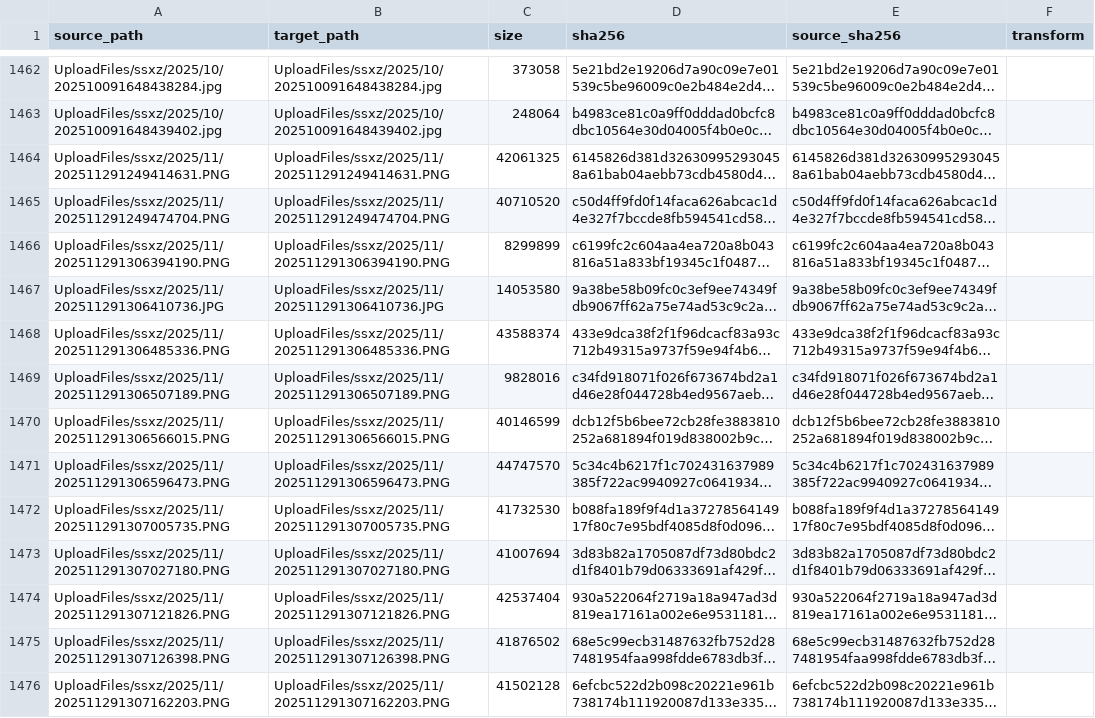
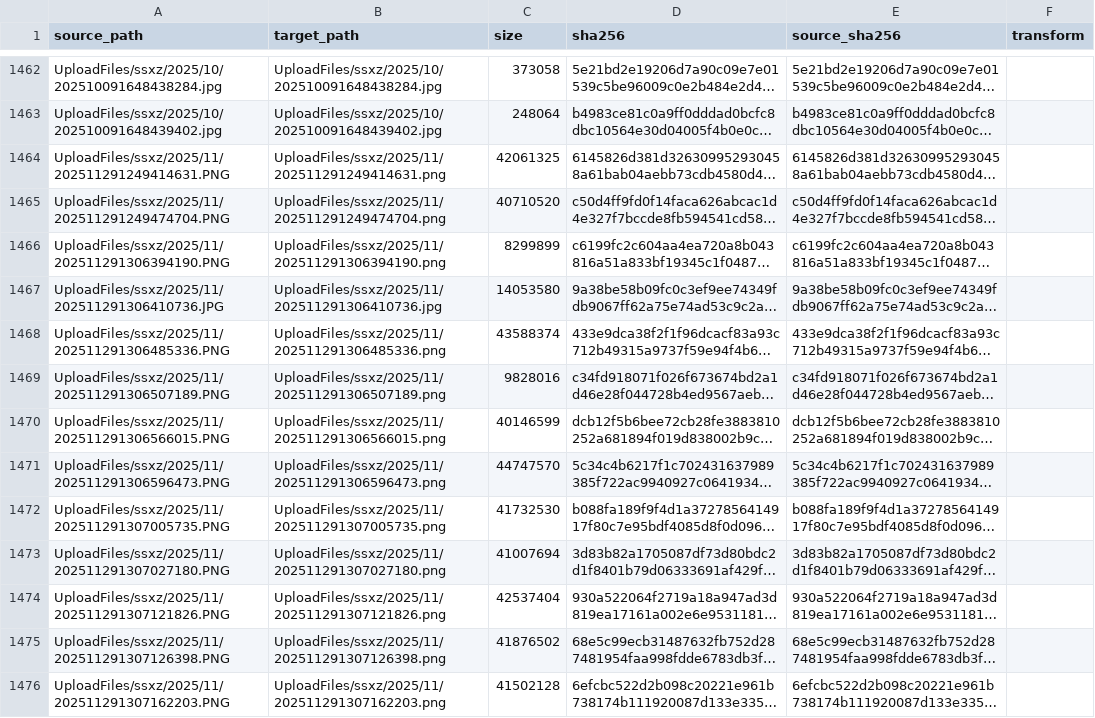
Before and after one commit to tangyixiao/Shaoxingyizhong-img-misc, a TSV file: manifest.tsv, drawn as a sheet; only a part is shown, gaps mark what is left out; long unchanged cells end in …; the diff covers the shown part only; the diff names each change by its address in the sheet, - before the commit and + after, or states it on an @@ line.

Commit message:
chore: initialize archived image shard

```diff
--- a/manifest.tsv
+++ b/manifest.tsv
-B1464 (target_path): UploadFiles/ssxz/2025/11/202511291249414631.PNG
+B1464 (target_path): UploadFiles/ssxz/2025/11/202511291249414631.png
-B1465 (target_path): UploadFiles/ssxz/2025/11/202511291249474704.PNG
+B1465 (target_path): UploadFiles/ssxz/2025/11/202511291249474704.png
-B1466 (target_path): UploadFiles/ssxz/2025/11/202511291306394190.PNG
+B1466 (target_path): UploadFiles/ssxz/2025/11/202511291306394190.png
-B1467 (target_path): UploadFiles/ssxz/2025/11/202511291306410736.JPG
+B1467 (target_path): UploadFiles/ssxz/2025/11/202511291306410736.jpg
-B1468 (target_path): UploadFiles/ssxz/2025/11/202511291306485336.PNG
+B1468 (target_path): UploadFiles/ssxz/2025/11/202511291306485336.png
-B1469 (target_path): UploadFiles/ssxz/2025/11/202511291306507189.PNG
+B1469 (target_path): UploadFiles/ssxz/2025/11/202511291306507189.png
-B1470 (target_path): UploadFiles/ssxz/2025/11/202511291306566015.PNG
+B1470 (target_path): UploadFiles/ssxz/2025/11/202511291306566015.png
-B1471 (target_path): UploadFiles/ssxz/2025/11/202511291306596473.PNG
+B1471 (target_path): UploadFiles/ssxz/2025/11/202511291306596473.png
-B1472 (target_path): UploadFiles/ssxz/2025/11/202511291307005735.PNG
+B1472 (target_path): UploadFiles/ssxz/2025/11/202511291307005735.png
-B1473 (target_path): UploadFiles/ssxz/2025/11/202511291307027180.PNG
+B1473 (target_path): UploadFiles/ssxz/2025/11/202511291307027180.png
-B1474 (target_path): UploadFiles/ssxz/2025/11/202511291307121826.PNG
+B1474 (target_path): UploadFiles/ssxz/2025/11/202511291307121826.png
-B1475 (target_path): UploadFiles/ssxz/2025/11/202511291307126398.PNG
+B1475 (target_path): UploadFiles/ssxz/2025/11/202511291307126398.png
-B1476 (target_path): UploadFiles/ssxz/2025/11/202511291307162203.PNG
+B1476 (target_path): UploadFiles/ssxz/2025/11/202511291307162203.png
```
Also changed, not shown: 132 edited cells elsewhere in this file.
